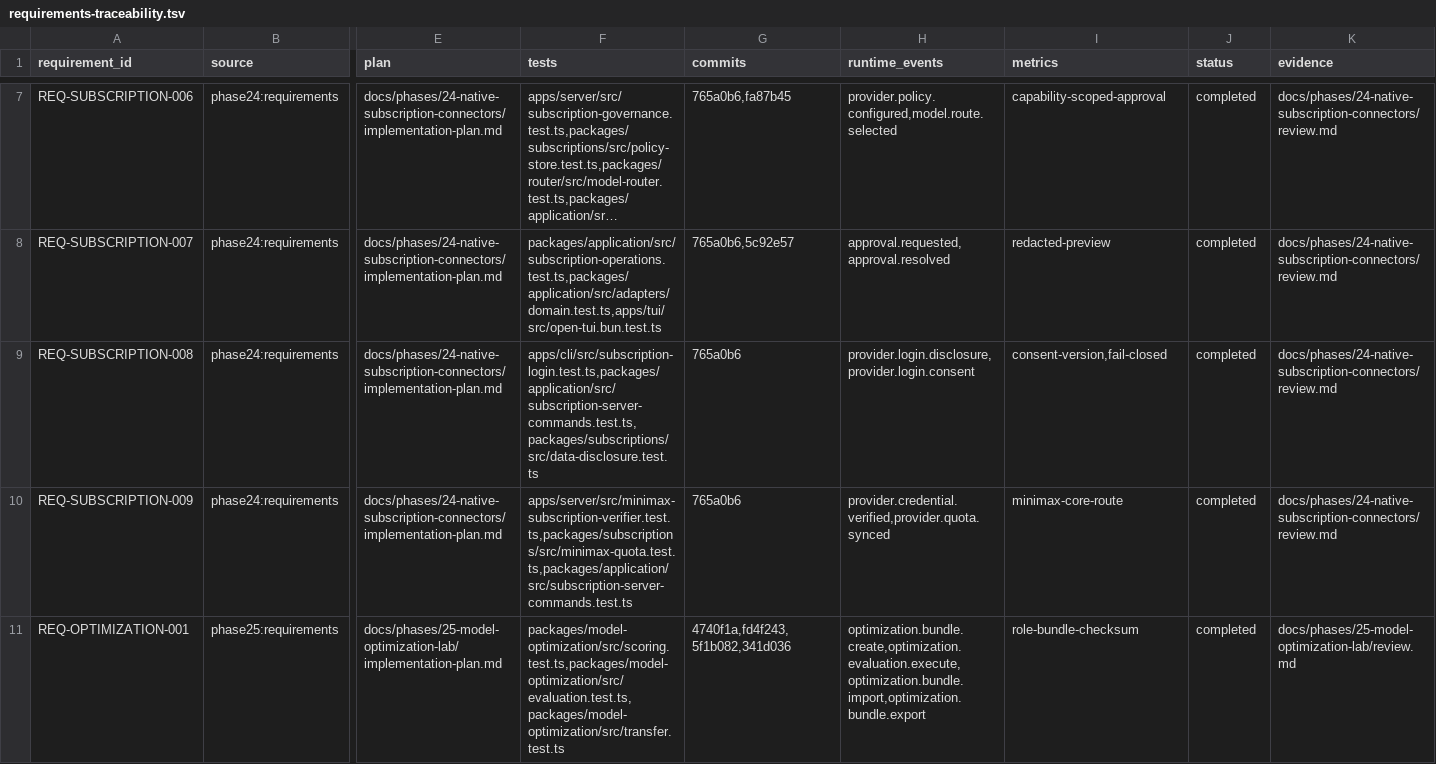
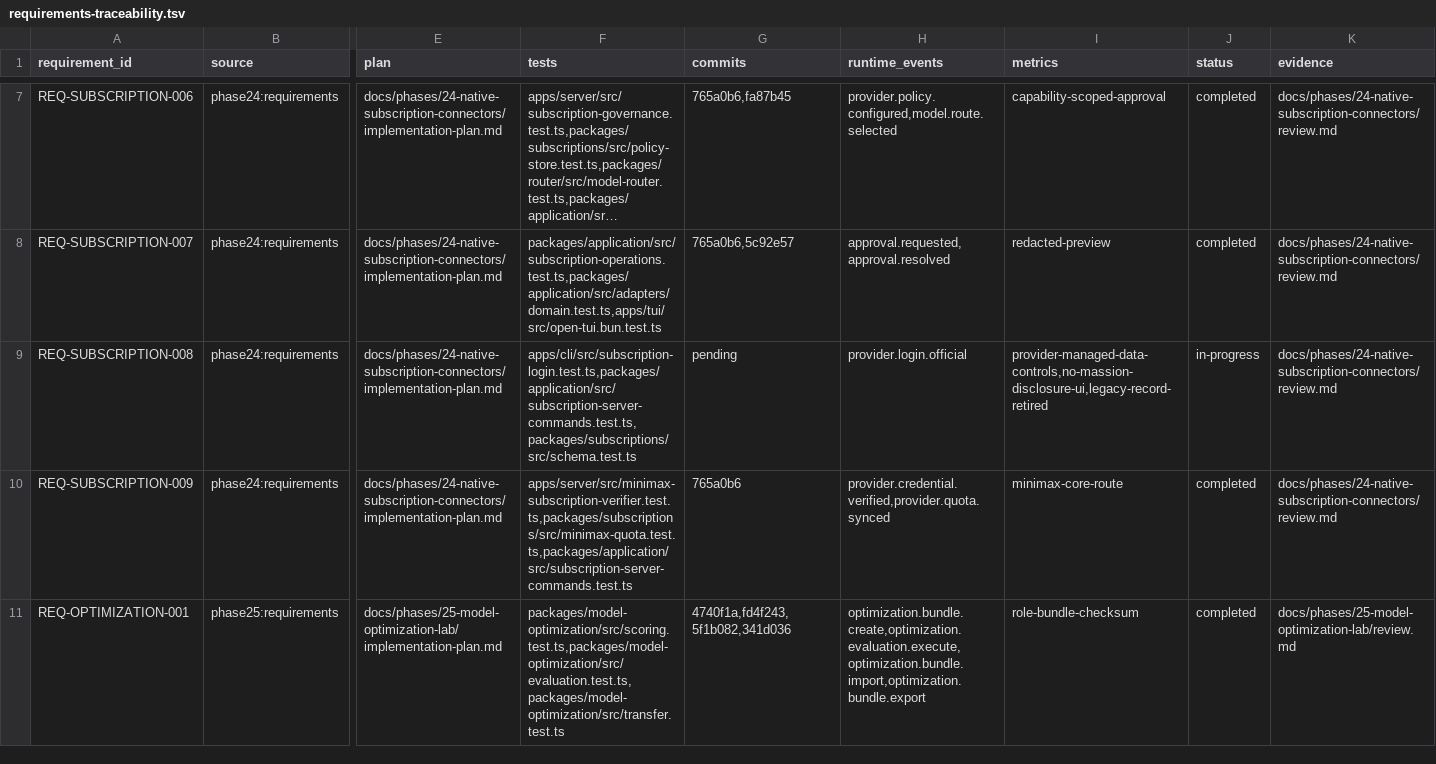
Before and after one commit to jabdori/massion, a TSV file: docs/generated/requirements-traceability.tsv, drawn as a sheet; only a part is shown, gaps mark what is left out; long unchanged cells end in …; the diff names each change by its address in the sheet, - before the commit and + after, or states it on an @@ line.

Commit message:
fix(subscription): remove provider data disclosure gate

```diff
--- a/docs/generated/requirements-traceability.tsv
+++ b/docs/generated/requirements-traceability.tsv
-F9 (tests): apps/cli/src/subscription-login.test.ts,packages/application/src/subscription-server-commands.test.ts,packages/subscriptions/src/data-disclosure.test.ts
+F9 (tests): apps/cli/src/subscription-login.test.ts,packages/application/src/subscription-server-commands.test.ts,packages/subscriptions/src/schema.test.ts
-G9 (commits): 765a0b6
+G9 (commits): pending
-H9 (runtime_events): provider.login.disclosure,provider.login.consent
+H9 (runtime_events): provider.login.official
-I9 (metrics): consent-version,fail-closed
+I9 (metrics): provider-managed-data-controls,no-massion-disclosure-ui,legacy-record-retired
-J9 (status): completed
+J9 (status): in-progress
```
Also changed, not shown: 20 other files.
